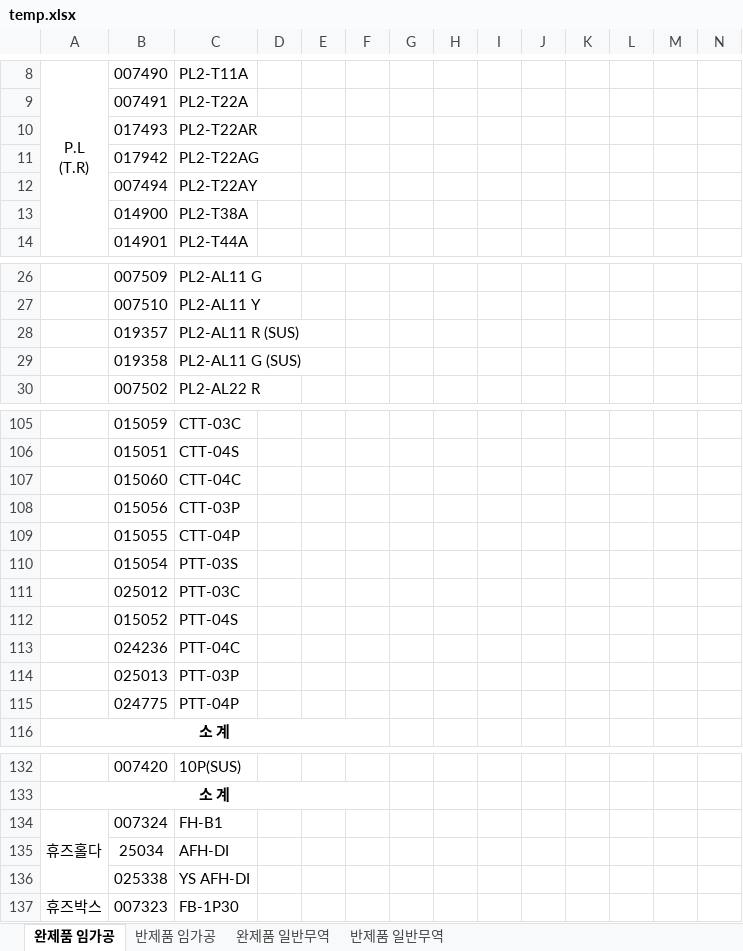
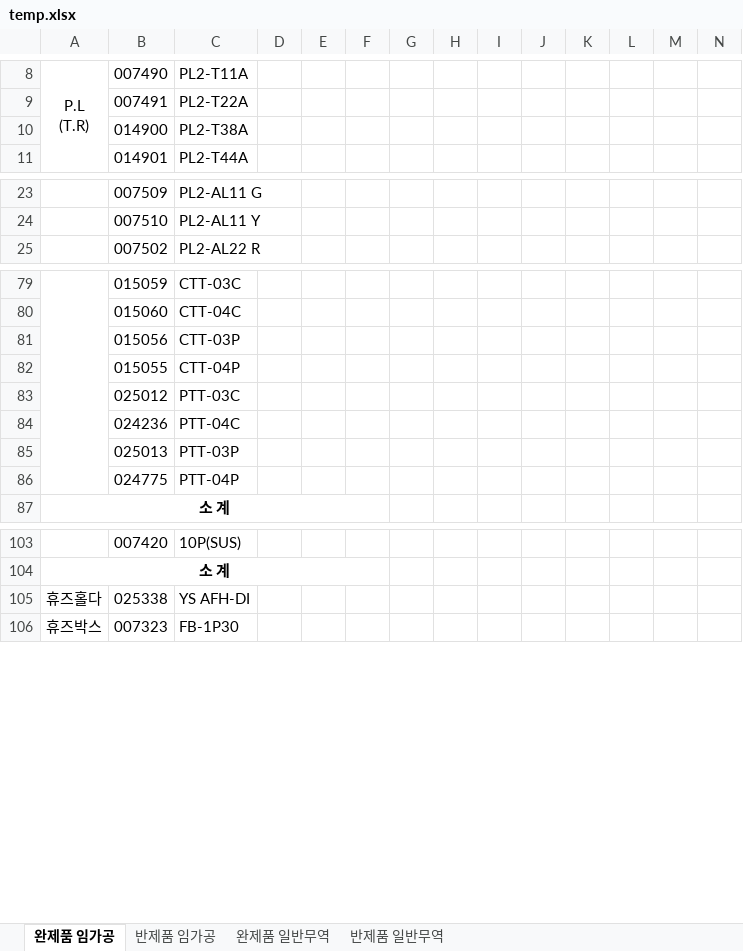
Before and after one commit to bschoi-4126/plan, an Excel workbook: data/temp.xlsx, sheet 완제품 임가공, drawn as a sheet; only a part is shown, gaps mark what is left out; values as stored, in another font and other column widths than the file's, no borders; removed rows and columns are numbered as before the commit, all else as after; the diff covers the shown part only; the diff names each change by its address in the sheet, - before the commit and + after, or states it on an @@ line.

```diff
--- a/data/temp.xlsx (sheet 완제품 임가공)
+++ b/data/temp.xlsx (sheet 완제품 임가공)
-row 10:  | 017493 | PL2-T22AR
-row 11:  | 017942 | PL2-T22AG
-row 12:  | 007494 | PL2-T22AY
-row 28:  | 019357 | PL2-AL11 R (SUS)
-row 29:  | 019358 | PL2-AL11 G (SUS)
+A79:A86 merged
-row 106:  | 015051 | CTT-04S
-row 110:  | 015054 | PTT-03S
-row 112:  | 015052 | PTT-04S
-row 134: 휴즈홀다 | 007324 | FH-B1
-row 135:  | 25034 | AFH-DI
-A105: (empty)
+A105: 휴즈홀다
```
Also changed, not shown: 21 removed rows elsewhere in this sheet, sheet 완제품 일반무역.
